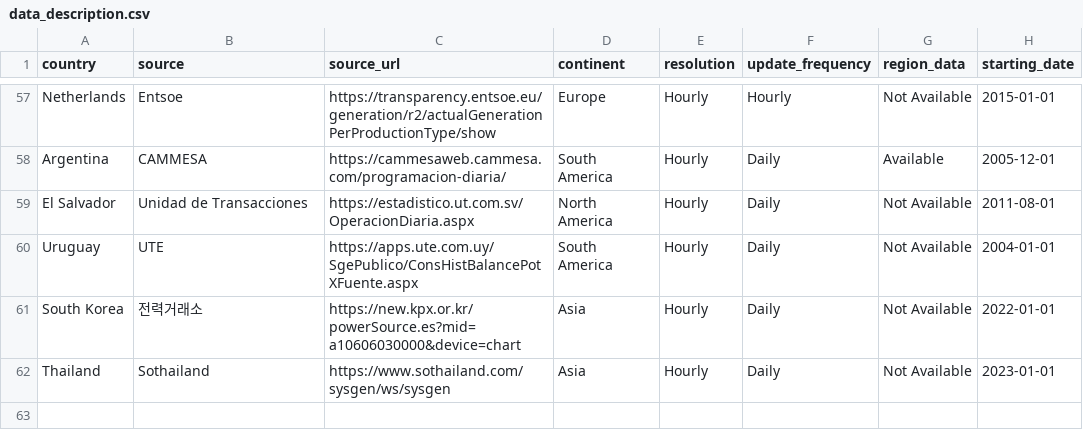
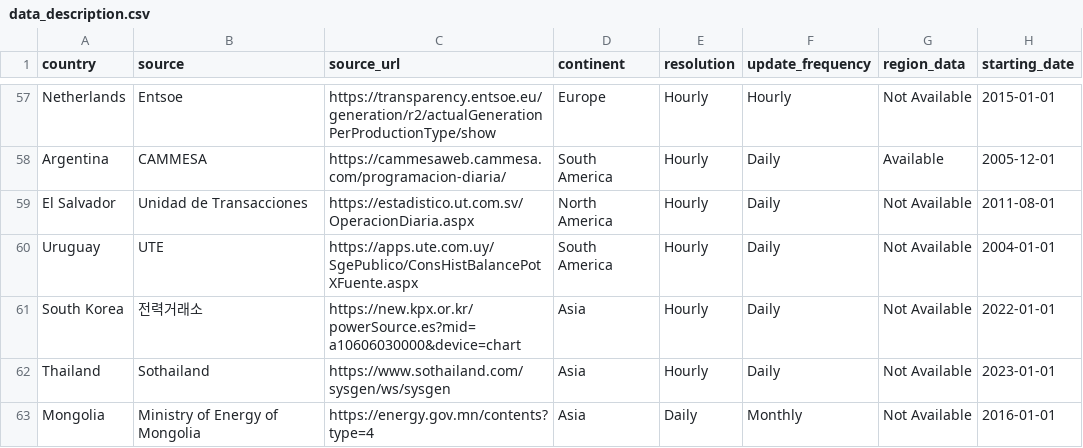
Before and after one commit to KowComical/CM_Power_Website, a CSV file: data/data_description.csv, drawn as a sheet; only a part is shown, gaps mark what is left out; the diff names each change by its address in the sheet, - before the commit and + after, or states it on an @@ line.

Commit message:
Update website data 2026-06-19

```diff
--- a/data/data_description.csv
+++ b/data/data_description.csv
+row 63: Mongolia | Ministry of Energy of Mongolia | https://energy.gov.mn/contents?type=4 | Asia | Daily | Monthly | Not Available | 2016-01-01
```
Also changed, not shown: 59 other files.
